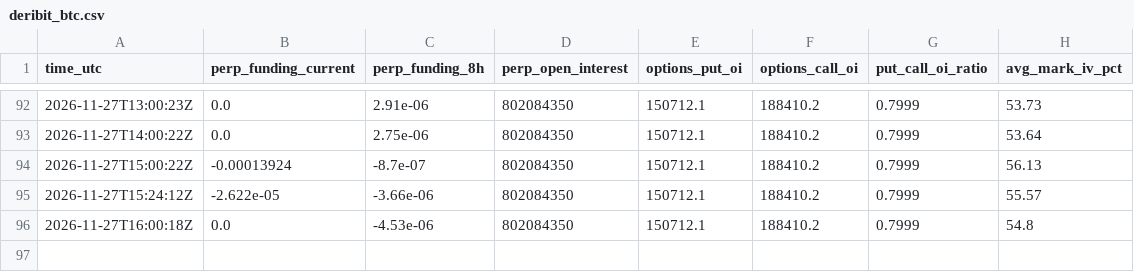
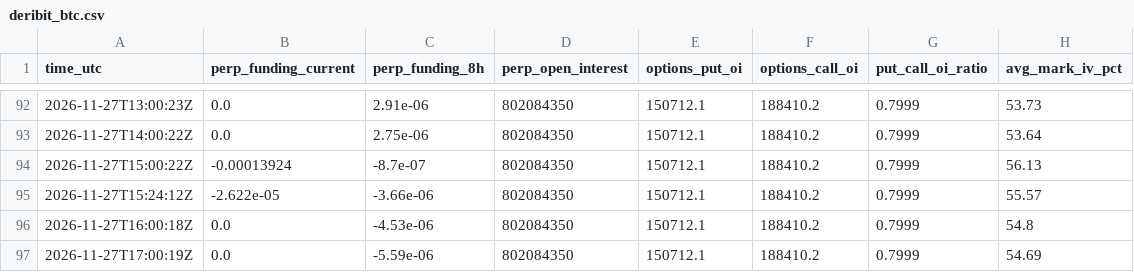
Before and after one commit to JonHagwood/crypto-data, a CSV file: data/deribit_btc.csv, drawn as a sheet; only a part is shown, gaps mark what is left out.

```diff
--- a/data/deribit_btc.csv
+++ b/data/deribit_btc.csv
@@ -96 +96,2 @@ time_utc,perp_funding_current,perp_funding_8h,perp_open_interest,options_put_oi,
 2026-11-27T16:00:18Z,0.0,-4.53e-06,802084350,150712.1,188410.2,0.7999,54.8
+2026-11-27T17:00:19Z,0.0,-5.59e-06,802084350,150712.1,188410.2,0.7999,54.69
```
Also changed, not shown: data/errors.csv, data/news.csv, 5 other files.
